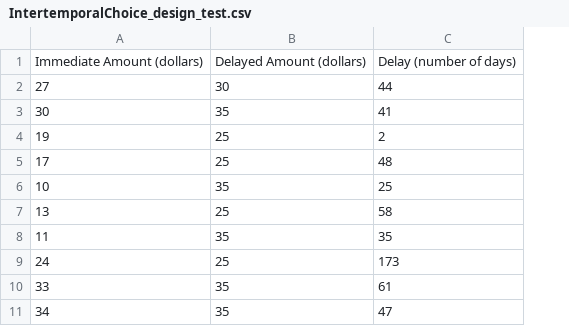
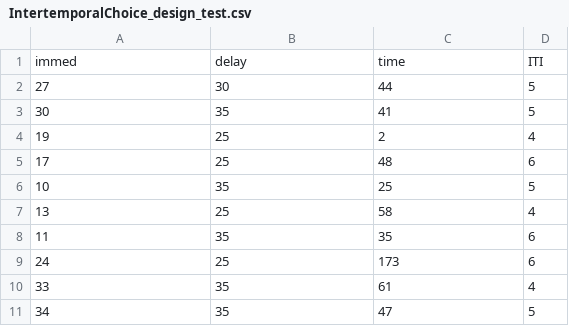
Before and after one commit to fareri-lab/Discounting_Social, a CSV file: IntertemporalChoice_design_test.csv, drawn as a sheet; only a part is shown; removed rows and columns are numbered as before the commit, all else as after; the diff names each change by its address in the sheet, - before the commit and + after, or states it on an @@ line.

```diff
--- a/IntertemporalChoice_design_test.csv
+++ b/IntertemporalChoice_design_test.csv
+column D, rows 2-11: 5 | 5 | 4 | 6 | 5 | 4 | 6 | 6 | 4 | 5
-row 1: Immediate Amount (dollars) | Delayed Amount (dollars) | Delay (number of days)
+row 1: immed | delay | time | ITI
```
Also changed, not shown: 1 other file.
